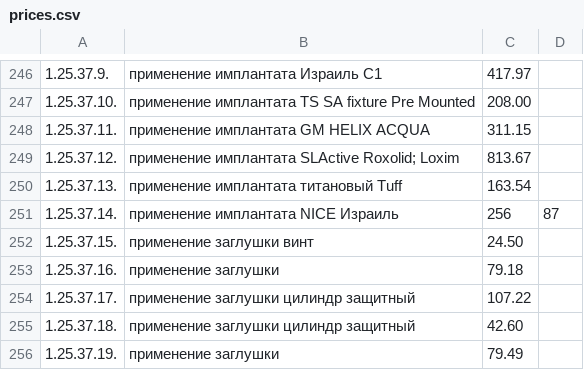
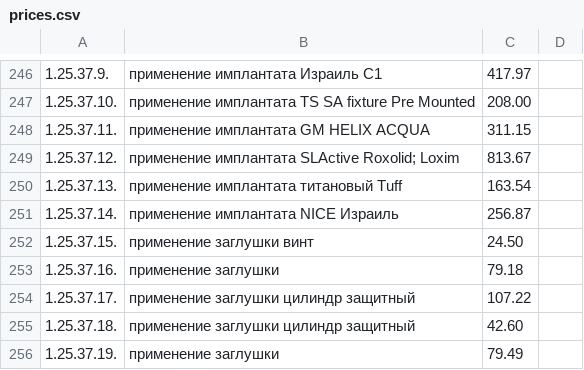
Before and after one commit to aghmi/Tikomed, a CSV file: src/main/resources/prices.csv, drawn as a sheet; only a part is shown, gaps mark what is left out.

Commit message:
update csv

```diff
--- a/src/main/resources/prices.csv
+++ b/src/main/resources/prices.csv
@@ -250,3 +250,3 @@
 1.25.37.13.,применение имплантата титановый Tuff,163.54
-1.25.37.14.,применение имплантата NICE Израиль,256,87
+1.25.37.14.,применение имплантата NICE Израиль,256.87
 1.25.37.15.,применение заглушки винт,24.50
```
